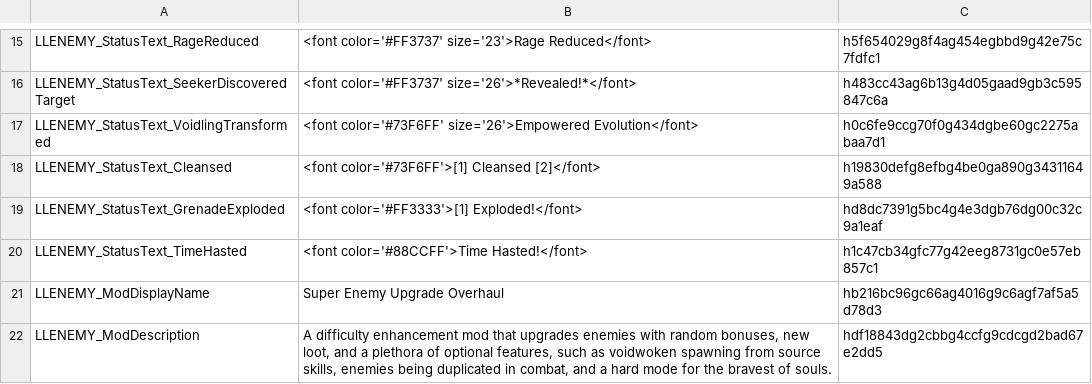
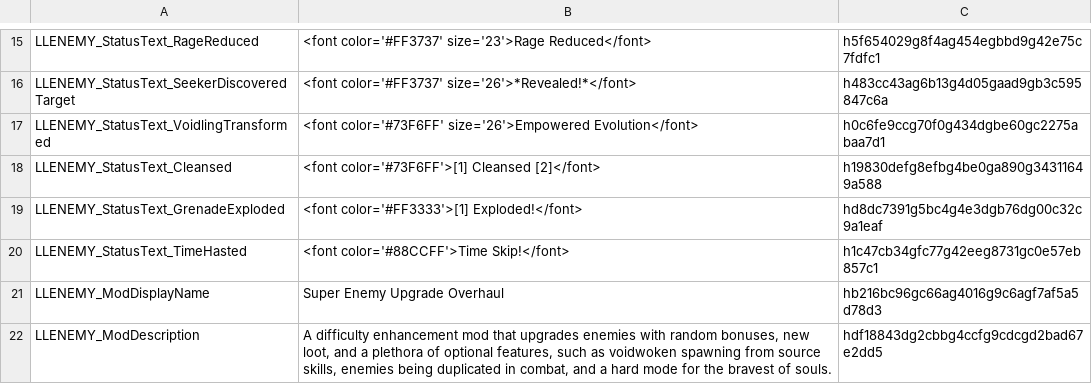
Before and after one commit to LaughingLeader-DOS2-Mods/SuperEnemyUpgradeOverhaul, a TSV file: LocalKeys/MiscText.tsv, drawn as a sheet; only a part is shown, gaps mark what is left out.

Commit message:
Text update

```diff
--- a/LocalKeys/MiscText.tsv
+++ b/LocalKeys/MiscText.tsv
@@ -19,3 +19,3 @@ LLENEMY_StatusText_Cleansed	<font color='#73F6FF'>[1] Cleansed [2]</font>	h19830
 LLENEMY_StatusText_GrenadeExploded	<font color='#FF3333'>[1] Exploded!</font>	hd8dc7391g5bc4g4e3dgb76dg00c32c9a1eaf
-LLENEMY_StatusText_TimeHasted	<font color='#88CCFF'>Time Hasted!</font>	h1c47cb34gfc77g42eeg8731gc0e57eb857c1
+LLENEMY_StatusText_TimeHasted	<font color='#88CCFF'>Time Skip!</font>	h1c47cb34gfc77g42eeg8731gc0e57eb857c1
 LLENEMY_ModDisplayName	Super Enemy Upgrade Overhaul	hb216bc96gc66ag4016g9c6agf7af5a5d78d3
```
Also changed, not shown: LocalKeys/Tags.tsv, 14 other files.
